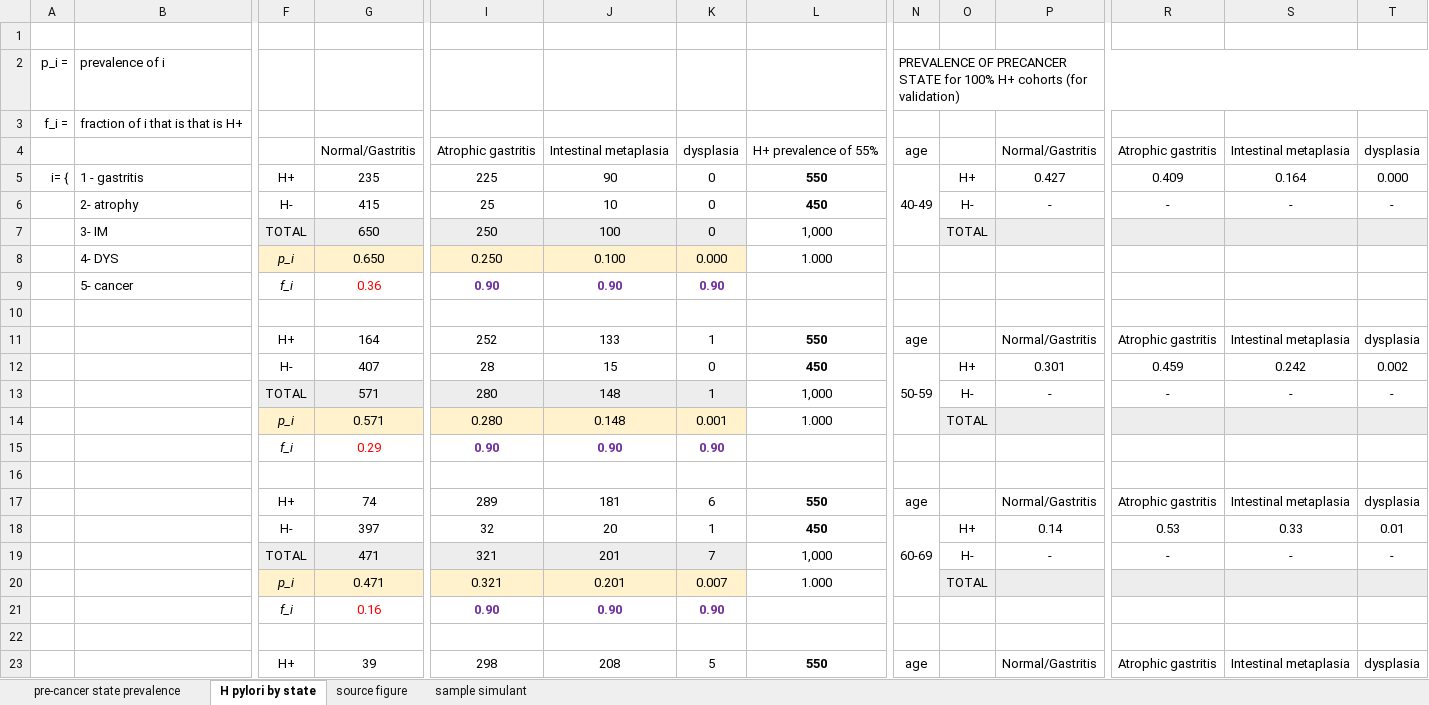
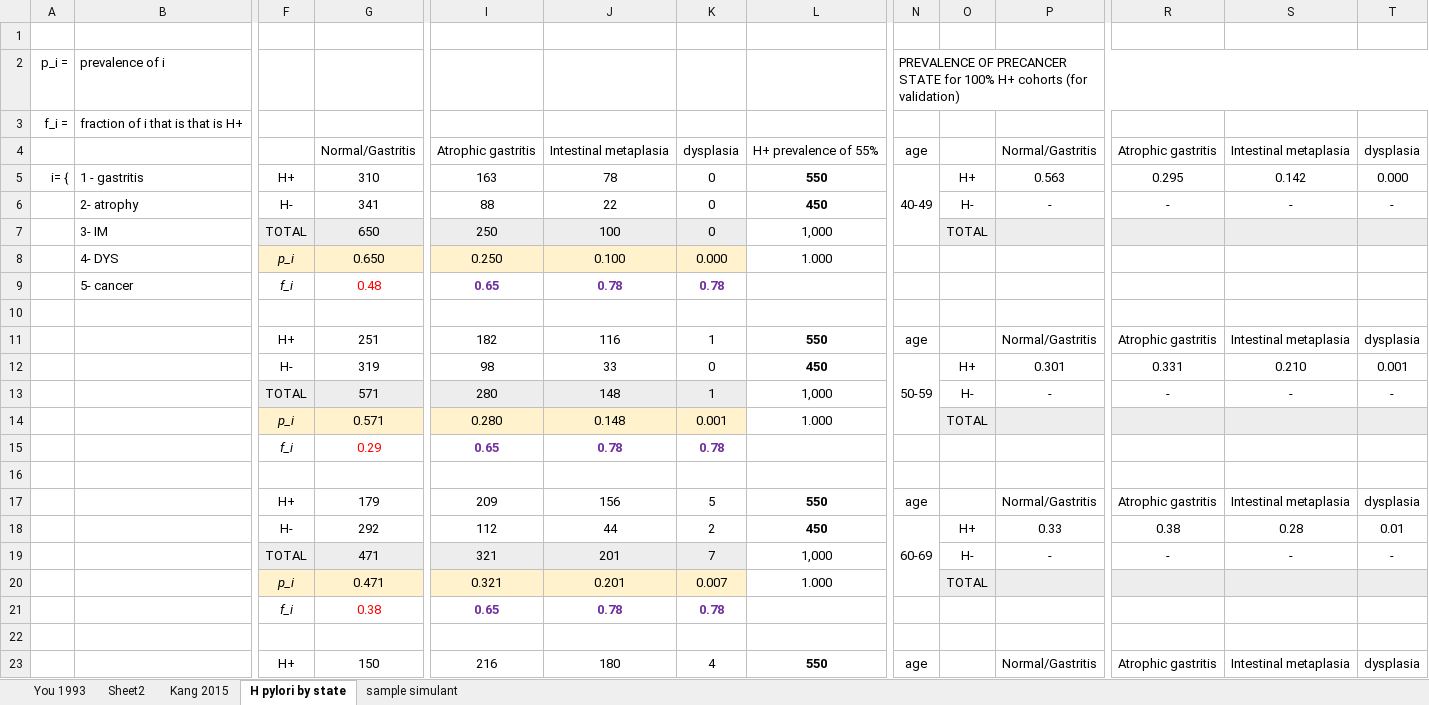
Before and after one commit to ihmeuw/vivarium_research, an Excel workbook: docs/source/concept_models/vivarium_swissre_stomachcancer/precancer_states_and_hpylori_memo_21dec2020.xlsx, sheet H pylori by state, drawn as a sheet; only a part is shown, gaps mark what is left out; values as stored, in another font and other column widths than the file's, no borders; charts and pictures not drawn; removed rows and columns are numbered as before the commit, all else as after; rows hold the shown columns only; the diff covers the shown part only; the diff names each change by its address in the sheet, - before the commit and + after, or states it on an @@ line.

Commit message:
updated precan states method

```diff
--- a/docs/source/concept_models/vivarium_swissre_stomachcancer/precancer_states_and_hpylori_memo_21dec2020.xlsx (sheet H pylori by state)
+++ b/docs/source/concept_models/vivarium_swissre_stomachcancer/precancer_states_and_hpylori_memo_21dec2020.xlsx (sheet H pylori by state)
-sheet tab: pre-cancer state prevalence
+sheet tab: You 1993
-sheet tab: source figure
+sheet tab: Sheet2
+sheet tab: Kang 2015
-G5: 235
+G5: 310
-I5: 225
+I5: 163
-J5: 90
+J5: 78
-P5: 0.427
+P5: 0.563
-R5: 0.409
+R5: 0.295
-S5: 0.164
+S5: 0.142
-G6: 415
+G6: 341
-I6: 25
+I6: 88
-J6: 10
+J6: 22
-G9: 0.36
+G9: 0.48
-I9: 0.90
+I9: 0.65
-J9: 0.90
+J9: 0.78
-K9: 0.90
+K9: 0.78
-G11: 164
+G11: 251
-I11: 252
+I11: 182
-J11: 133
+J11: 116
-row 12:  |  | H- | 407 | 28 | 15 | 0 | 450 | 50-59 | H+ | 0.301 | 0.459 | 0.242 | 0.002
+row 12:  |  | H- | 319 | 98 | 33 | 0 | 450 | 50-59 | H+ | 0.301 | 0.331 | 0.210 | 0.001
-row 15:  |  | f_i | 0.29 | 0.90 | 0.90 | 0.90
+row 15:  |  | f_i | 0.29 | 0.65 | 0.78 | 0.78
-G17: 74
+G17: 179
-I17: 289
+I17: 209
-J17: 181
+J17: 156
-K17: 6
+K17: 5
-row 18:  |  | H- | 397 | 32 | 20 | 1 | 450 | 60-69 | H+ | 0.14 | 0.53 | 0.33 | 0.01
+row 18:  |  | H- | 292 | 112 | 44 | 2 | 450 | 60-69 | H+ | 0.33 | 0.38 | 0.28 | 0.01
-row 21:  |  | f_i | 0.16 | 0.90 | 0.90 | 0.90
+row 21:  |  | f_i | 0.38 | 0.65 | 0.78 | 0.78
-G23: 39
+G23: 150
-I23: 298
+I23: 216
-J23: 208
+J23: 180
-K23: 5
+K23: 4
```
Also changed, not shown: 3 added rows, 3 removed rows and 10 edited cells elsewhere in this sheet, sheet You 1993, charts or pictures, 3 other files.
